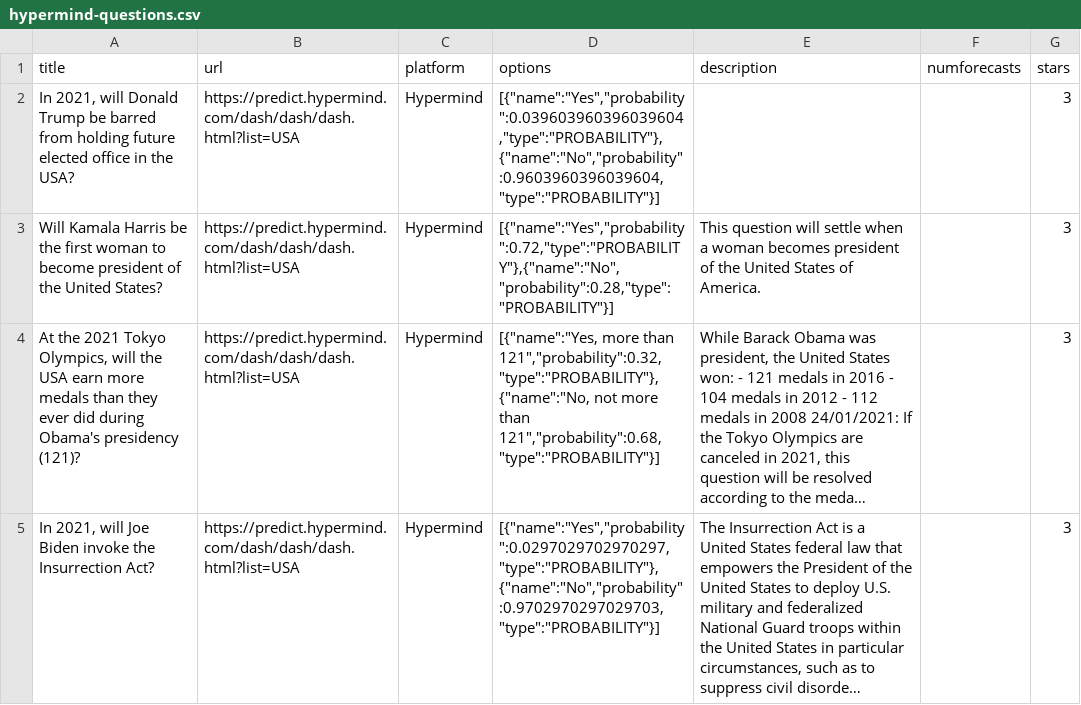
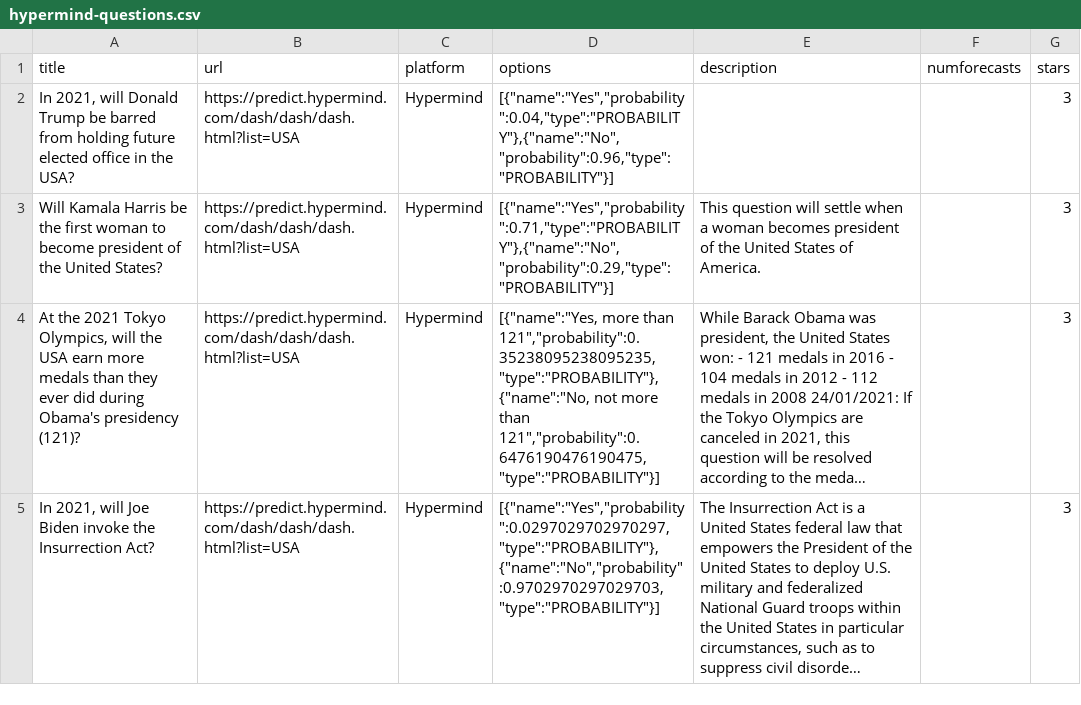
Before and after one commit to quantified-uncertainty/metaforecast, a CSV file: data/hypermind-questions.csv, drawn as a sheet; only a part is shown; long unchanged cells end in …; the diff covers the shown part only; the diff names each change by its address in the sheet, - before the commit and + after, or states it on an @@ line.

```diff
--- a/data/hypermind-questions.csv
+++ b/data/hypermind-questions.csv
-D2 (options): [{"name":"Yes","probability":0.039603960396039604,"type":"PROBABILITY"},{"name":"No","probability":0.9603960396039604,"type":"PROBABILITY"}]
+D2 (options): [{"name":"Yes","probability":0.04,"type":"PROBABILITY"},{"name":"No","probability":0.96,"type":"PROBABILITY"}]
-D3 (options): [{"name":"Yes","probability":0.72,"type":"PROBABILITY"},{"name":"No","probability":0.28,"type":"PROBABILITY"}]
+D3 (options): [{"name":"Yes","probability":0.71,"type":"PROBABILITY"},{"name":"No","probability":0.29,"type":"PROBABILITY"}]
-D4 (options): …more than 121","probability":0.32,"type":"PROBABILITY"},{"name":"No, not more than 121","probability":0.68,"type":"PROBABILITY"}]
+D4 (options): …more than 121","probability":0.35238095238095235,"type":"PROBABILITY"},{"name":"No, not more than 121","probability":0.6476190476190475,"type":"PROBABILITY"}]
```
Also changed, not shown: 1 added row, 2 removed rows and 12 edited cells elsewhere in this file, data/csetforetell-questions.csv, data/goodjudgment-questions.csv, 10 other files.
